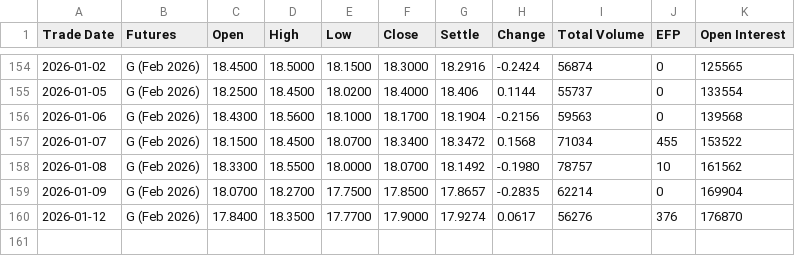
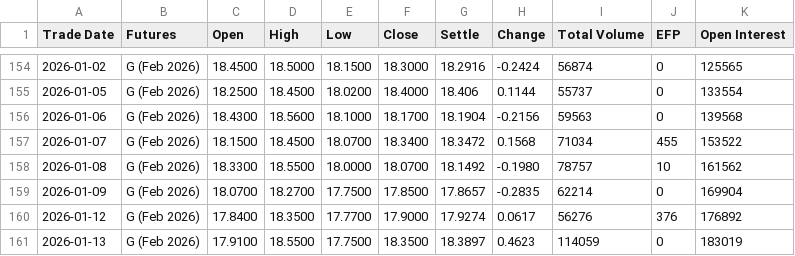
Before and after one commit to robinxueyufan0912/dcf_model, a CSV file: data/CFE_VX_G6_2026.csv, drawn as a sheet; only a part is shown, gaps mark what is left out.

```diff
--- a/data/CFE_VX_G6_2026.csv
+++ b/data/CFE_VX_G6_2026.csv
@@ -159,2 +159,3 @@ Trade Date,Futures,Open,High,Low,Close,Settle,Change,Total Volume,EFP,Open Inter
 2026-01-09,G (Feb 2026),18.0700,18.2700,17.7500,17.8500,17.8657,-0.2835,62214,0,169904
-2026-01-12,G (Feb 2026),17.8400,18.3500,17.7700,17.9000,17.9274,0.0617,56276,376,176870
+2026-01-12,G (Feb 2026),17.8400,18.3500,17.7700,17.9000,17.9274,0.0617,56276,376,176892
+2026-01-13,G (Feb 2026),17.9100,18.5500,17.7500,18.3500,18.3897,0.4623,114059,0,183019
```
Also changed, not shown: data/CFE_VX_F6_2026.csv, data/CFE_VX_H6_2026.csv, 15 other files.
